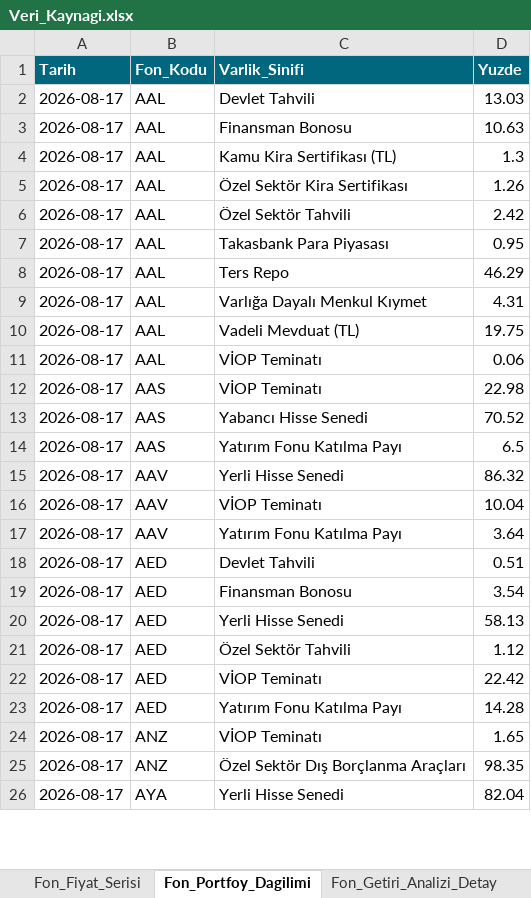
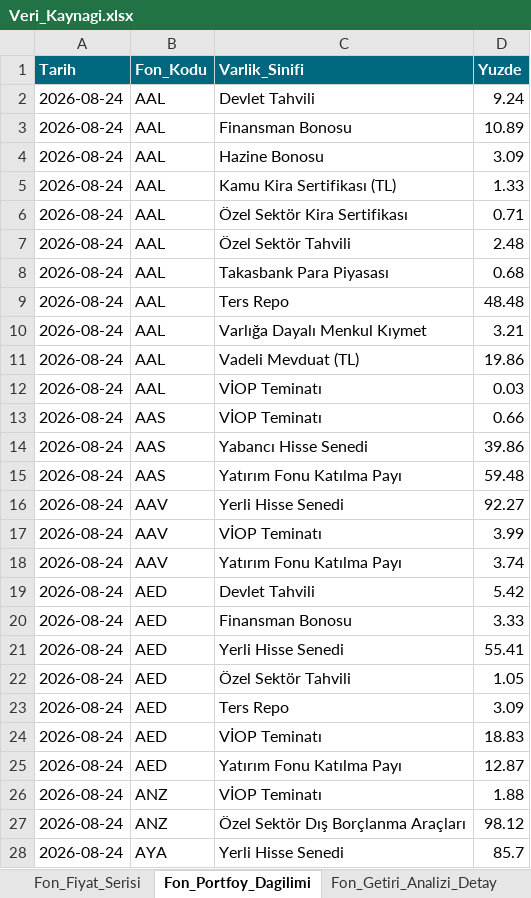
Before and after one commit to metetezel/ata-portfoy-sunum, an Excel workbook: Veri_Kaynagi.xlsx, sheet Fon_Portfoy_Dagilimi, drawn as a sheet; only a part is shown; values as stored, in another font and other column widths than the file's, no borders; addresses are those after the commit; the diff covers the shown part only; the diff names each change by its address in the sheet, - before the commit and + after, or states it on an @@ line.

```diff
--- a/Veri_Kaynagi.xlsx (sheet Fon_Portfoy_Dagilimi)
+++ b/Veri_Kaynagi.xlsx (sheet Fon_Portfoy_Dagilimi)
-A2:A3 (Tarih): 2026-08-17
+A2:A3 (Tarih): 2026-08-24
-D2 (Yuzde): 13.03
+D2 (Yuzde): 9.24
-D3 (Yuzde): 10.63
+D3 (Yuzde): 10.89
+row 4: 2026-08-24 | AAL | Hazine Bonosu | 3.09
-A5:A22 (Tarih): 2026-08-17
+A5:A22 (Tarih): 2026-08-24
-D5 (Yuzde): 1.3
+D5 (Yuzde): 1.33
-D6 (Yuzde): 1.26
+D6 (Yuzde): 0.71
-D7 (Yuzde): 2.42
+D7 (Yuzde): 2.48
-D8 (Yuzde): 0.95
+D8 (Yuzde): 0.68
-D9 (Yuzde): 46.29
+D9 (Yuzde): 48.48
-D10 (Yuzde): 4.31
+D10 (Yuzde): 3.21
-D11 (Yuzde): 19.75
+D11 (Yuzde): 19.86
-D12 (Yuzde): 0.06
+D12 (Yuzde): 0.03
-D13 (Yuzde): 22.98
+D13 (Yuzde): 0.66
-D14 (Yuzde): 70.52
+D14 (Yuzde): 39.86
-D15 (Yuzde): 6.5
+D15 (Yuzde): 59.48
-D16 (Yuzde): 86.32
+D16 (Yuzde): 92.27
-D17 (Yuzde): 10.04
+D17 (Yuzde): 3.99
-D18 (Yuzde): 3.64
+D18 (Yuzde): 3.74
-D19 (Yuzde): 0.51
+D19 (Yuzde): 5.42
-D20 (Yuzde): 3.54
+D20 (Yuzde): 3.33
-D21 (Yuzde): 58.13
+D21 (Yuzde): 55.41
-D22 (Yuzde): 1.12
+D22 (Yuzde): 1.05
+row 23: 2026-08-24 | AED | Ters Repo | 3.09
-A24:A28 (Tarih): 2026-08-17
+A24:A28 (Tarih): 2026-08-24
-D24 (Yuzde): 22.42
+D24 (Yuzde): 18.83
-D25 (Yuzde): 14.28
+D25 (Yuzde): 12.87
-D26 (Yuzde): 1.65
+D26 (Yuzde): 1.88
-D27 (Yuzde): 98.35
+D27 (Yuzde): 98.12
-D28 (Yuzde): 82.04
+D28 (Yuzde): 85.7
```
Also changed, not shown: 68 edited cells elsewhere in this sheet, sheet Fon_Performans, sheet Fon_Performans_Ek_Kriter, sheet Fon_Getiri_Analizi_Detay, sheet Ata_Fonlari_Performans_Ozet_YBB, sheet Ata_Fonlari_Performans_Ozet, sheet Piyasa_Senaryolari, 5 more sheets, 18 other files.
